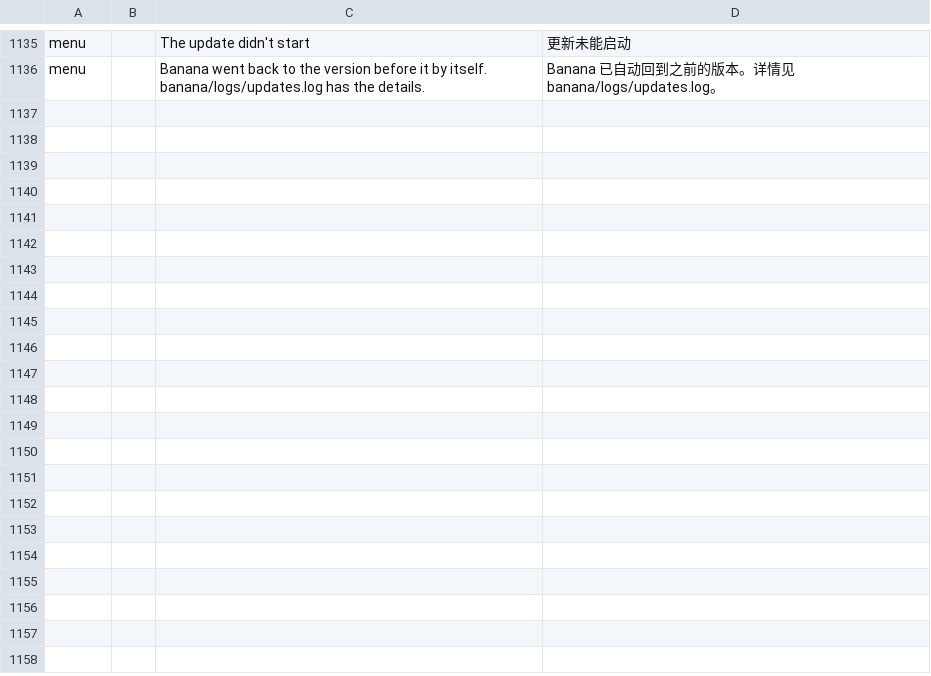
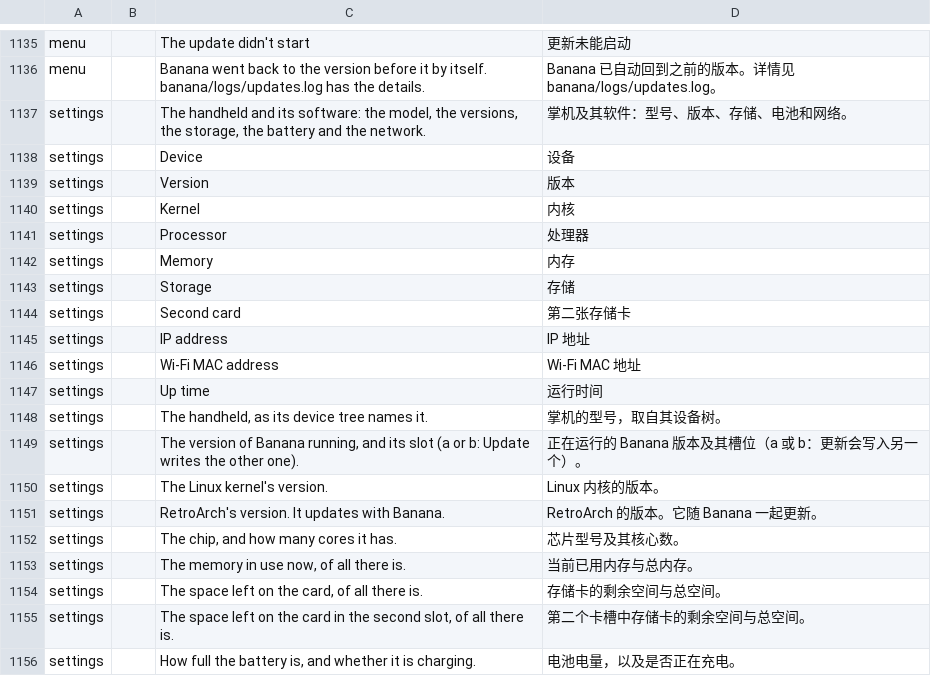
Before and after one commit to swouapiy/BananaLinux, a TSV file: ui/assets/lang/zh-cn.tsv, drawn as a sheet; only a part is shown, gaps mark what is left out; the diff covers the shown part only.

```diff
--- a/ui/assets/lang/zh-cn.tsv
+++ b/ui/assets/lang/zh-cn.tsv
@@ -1136 +1136,21 @@ menu		The update didn't start	更新未能启动
 menu		Banana went back to the version before it by itself. banana/logs/updates.log has the details.	Banana 已自动回到之前的版本。详情见 banana/logs/updates.log。
+settings		The handheld and its software: the model, the versions, the storage, the battery and the network.	掌机及其软件：型号、版本、存储、电池和网络。
+settings		Device	设备
+settings		Version	版本
+settings		Kernel	内核
+settings		Processor	处理器
+settings		Memory	内存
+settings		Storage	存储
+settings		Second card	第二张存储卡
+settings		IP address	IP 地址
+settings		Wi-Fi MAC address	Wi-Fi MAC 地址
+settings		Up time	运行时间
+settings		The handheld, as its device tree names it.	掌机的型号，取自其设备树。
+settings		The version of Banana running, and its slot (a or b: Update writes the other one).	正在运行的 Banana 版本及其槽位（a 或 b：更新会写入另一个）。
+settings		The Linux kernel's version.	Linux 内核的版本。
+settings		RetroArch's version. It updates with Banana.	RetroArch 的版本。它随 Banana 一起更新。
+settings		The chip, and how many cores it has.	芯片型号及其核心数。
+settings		The memory in use now, of all there is.	当前已用内存与总内存。
+settings		The space left on the card, of all there is.	存储卡的剩余空间与总空间。
+settings		The space left on the card in the second slot, of all there is.	第二个卡槽中存储卡的剩余空间与总空间。
+settings		How full the battery is, and whether it is charging.	电池电量，以及是否正在充电。
```
Also changed, not shown: 11 added rows elsewhere in this file, 3 other files.
